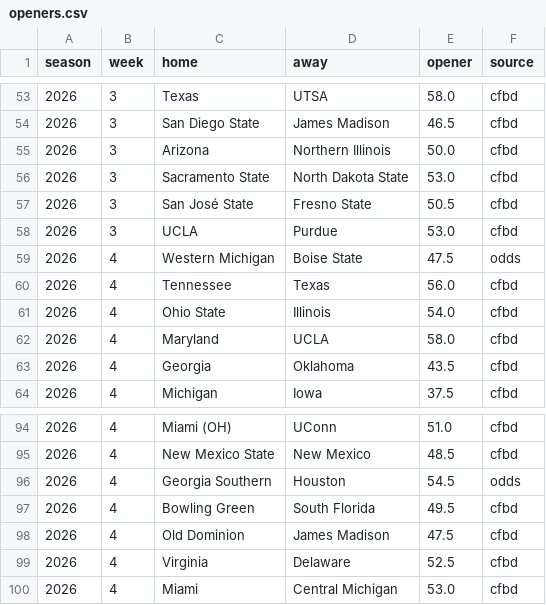
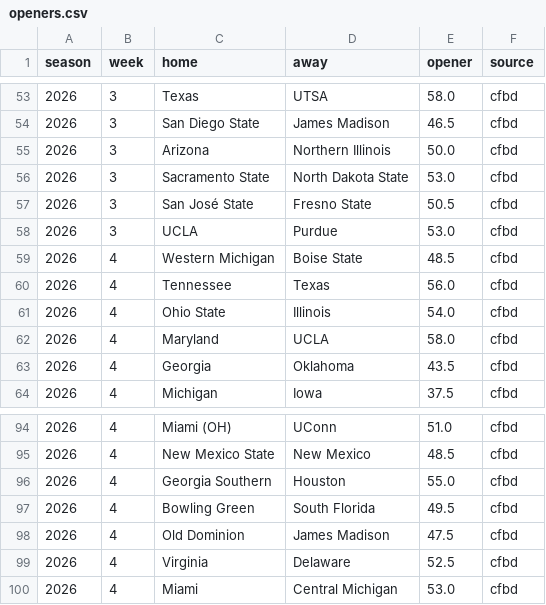
Before and after one commit to aberni03/ncaaf-totals-edge, a CSV file: out/openers.csv, drawn as a sheet; only a part is shown, gaps mark what is left out.

```diff
--- a/out/openers.csv
+++ b/out/openers.csv
@@ -58,3 +58,3 @@ season,week,home,away,opener,source
 2026,3,UCLA,Purdue,53.0,cfbd
-2026,4,Western Michigan,Boise State,47.5,odds
+2026,4,Western Michigan,Boise State,48.5,cfbd
 2026,4,Tennessee,Texas,56.0,cfbd
@@ -95,3 +95,3 @@ season,week,home,away,opener,source
 2026,4,New Mexico State,New Mexico,48.5,cfbd
-2026,4,Georgia Southern,Houston,54.5,odds
+2026,4,Georgia Southern,Houston,55.0,cfbd
 2026,4,Bowling Green,South Florida,49.5,cfbd
```
Also changed, not shown: out/odds_snapshots.csv, out/picks_log.csv, 8 other files.
